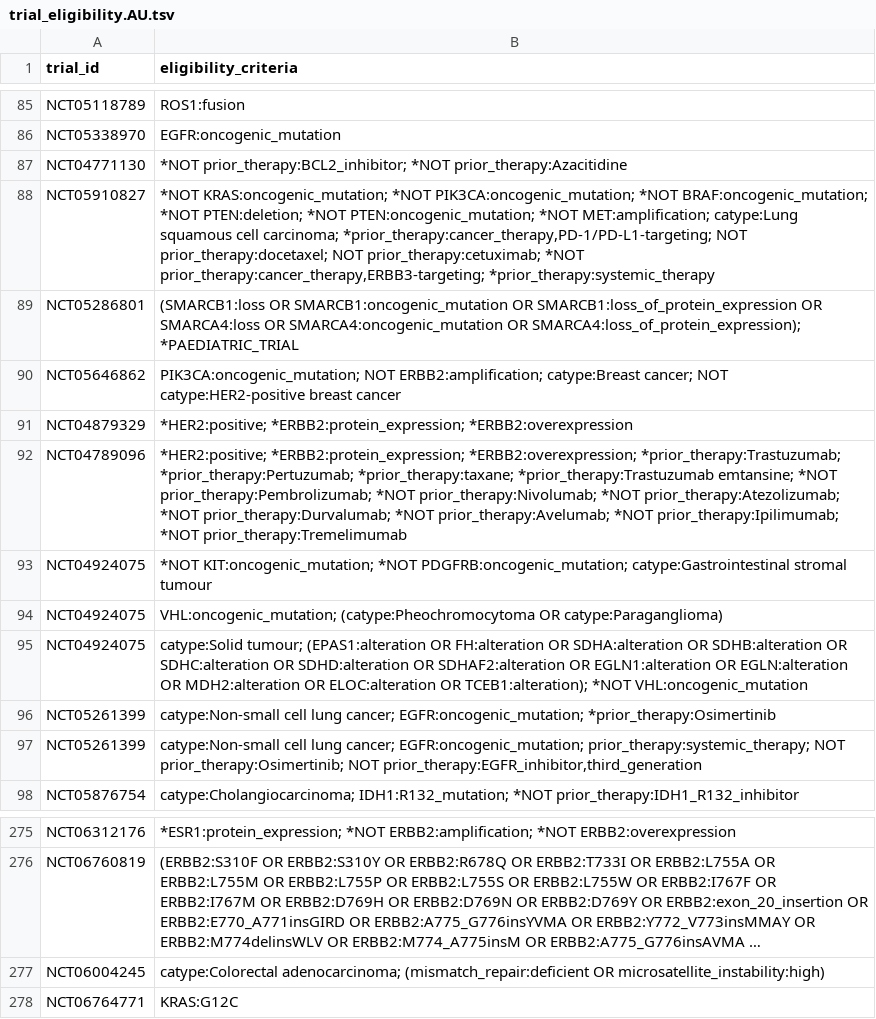
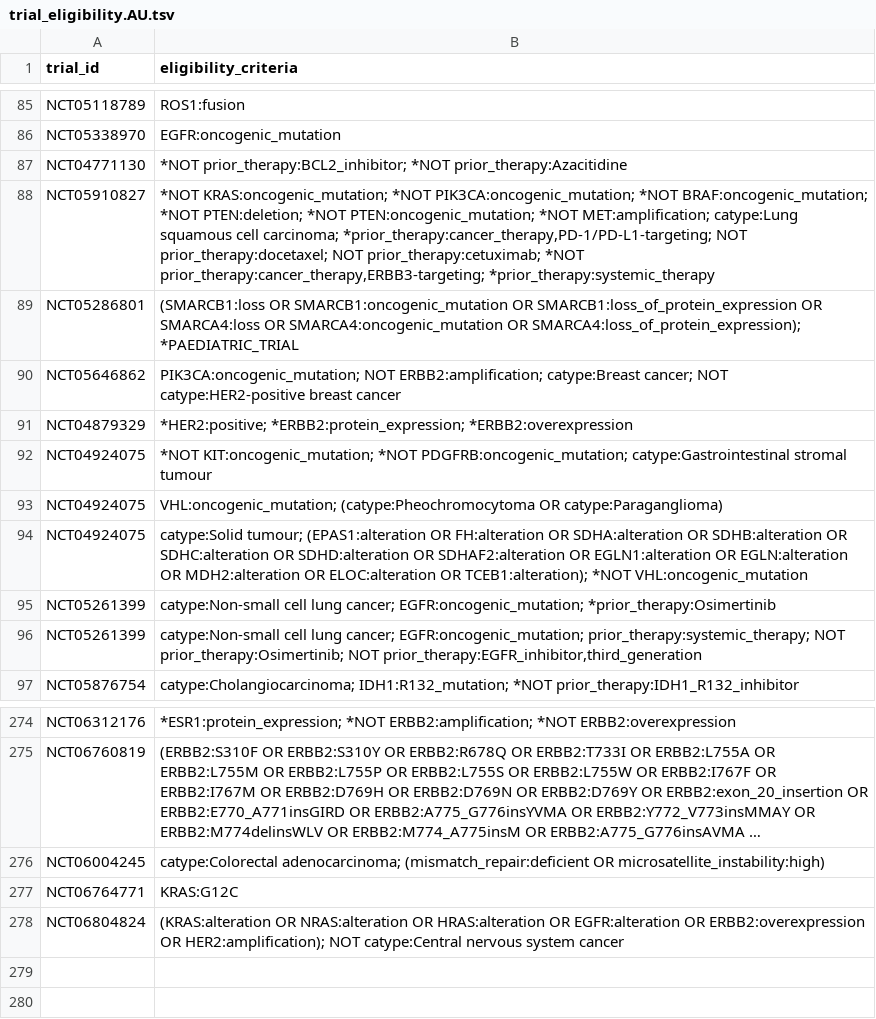
Before and after one commit to fpylin/POTTR, a TSV file: data/trial_eligibility.AU.tsv, drawn as a sheet; only a part is shown, gaps mark what is left out; long unchanged cells end in …; removed rows and columns are numbered as before the commit, all else as after; the diff names each change by its address in the sheet, - before the commit and + after, or states it on an @@ line.

```diff
--- a/data/trial_eligibility.AU.tsv
+++ b/data/trial_eligibility.AU.tsv
-row 92: NCT04789096 | *HER2:positive; *ERBB2:protein_expression; *ERBB2:overexpression; *prior_therapy:Trastuzumab; *prior_therapy:Pertuzumab; *prior_therapy:taxane; *prior_therapy:Trastuzumab emtansine; *NOT prior_therapy:Pembrolizumab; *NOT prior_therapy:Nivolumab; *NOT prior_therapy:Atezolizumab; *NOT prior_therapy:Durvalumab; *NOT prior_therapy:Avelumab; *NOT prior_therapy:Ipilimumab; *NOT prior_therapy:Tremelimumab
+row 278: NCT06804824 | (KRAS:alteration OR NRAS:alteration OR HRAS:alteration OR EGFR:alteration OR ERBB2:overexpression OR HER2:amplification); NOT catype:Central nervous system cancer
```
Also changed, not shown: data/trial_registry.AU.tsv, 3 other files.
